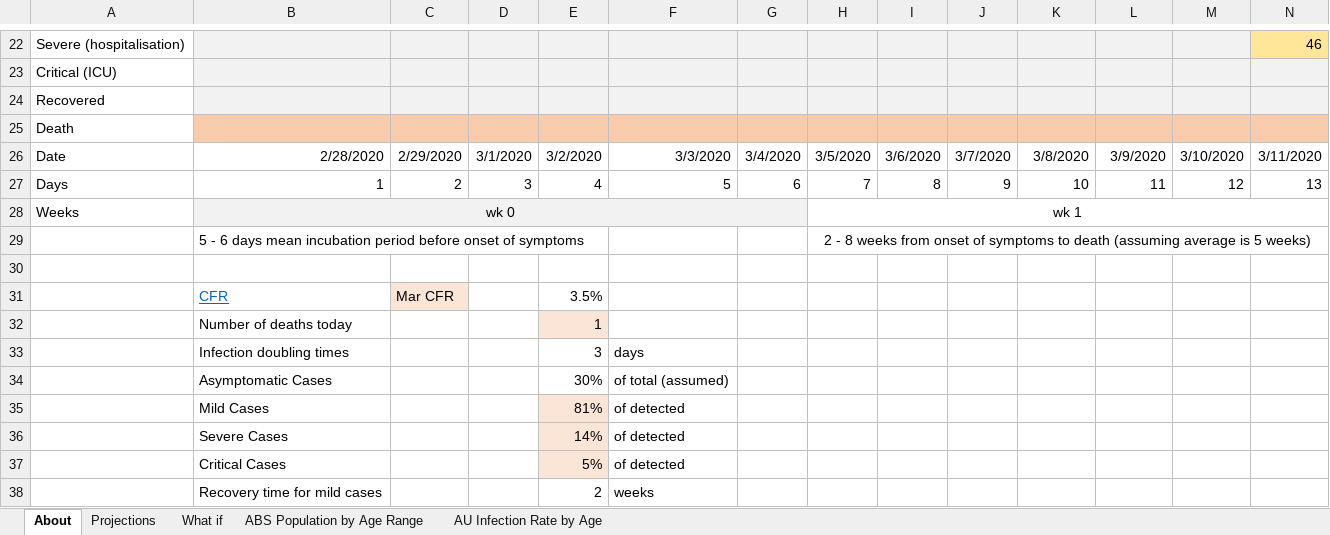
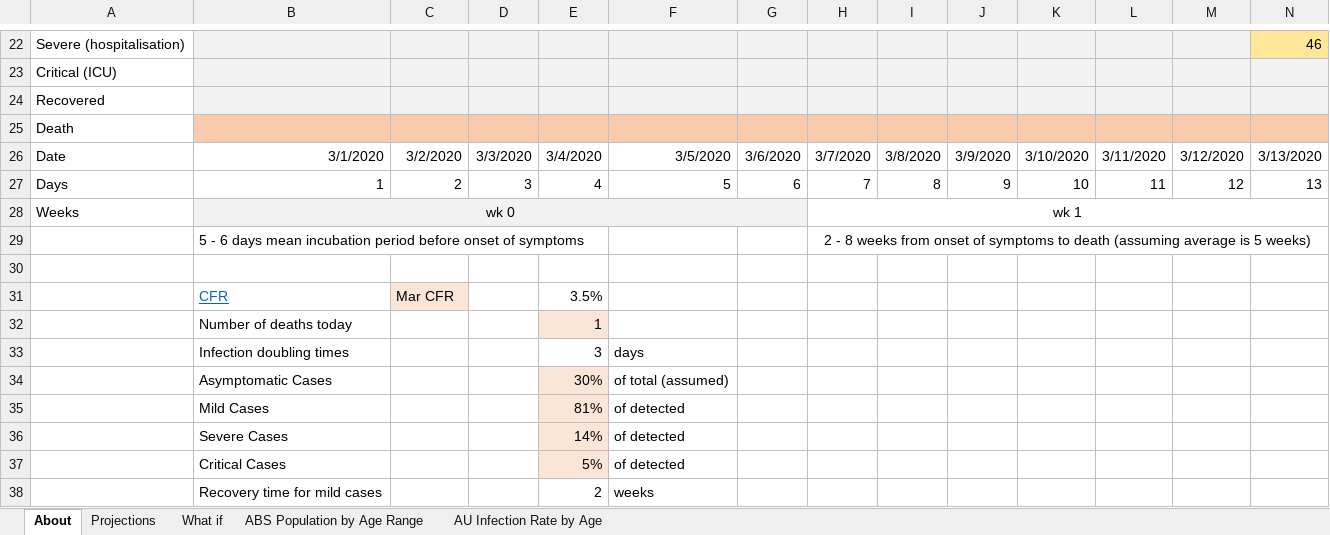
Before and after one commit to AndyArch11/Aus-COVID-19-Projections, an Excel workbook: Australian COVID-19 Infection Projections 20200315.xlsx, sheet About, drawn as a sheet; only a part is shown, gaps mark what is left out; values as stored, in another font and other column widths than the file's, no borders; charts and pictures not drawn; the diff covers the shown part only; the diff names each change by its address in the sheet, - before the commit and + after, or states it on an @@ line.

```diff
--- a/Australian COVID-19 Infection Projections 20200315.xlsx (sheet About)
+++ b/Australian COVID-19 Infection Projections 20200315.xlsx (sheet About)
-B26: 2/28/2020
+B26: 3/1/2020
-C26: 2/29/2020
+C26: 3/2/2020
-D26: 3/1/2020
+D26: 3/3/2020
-E26: 3/2/2020
+E26: 3/4/2020
-F26: 3/3/2020
+F26: 3/5/2020
-G26: 3/4/2020
+G26: 3/6/2020
-H26: 3/5/2020
+H26: 3/7/2020
-I26: 3/6/2020
+I26: 3/8/2020
-J26: 3/7/2020
+J26: 3/9/2020
-K26: 3/8/2020
+K26: 3/10/2020
-L26: 3/9/2020
+L26: 3/11/2020
-M26: 3/10/2020
+M26: 3/12/2020
-N26: 3/11/2020
+N26: 3/13/2020
-E34 fill: none
+E34 fill: #FBE5D6
```
Also changed, not shown: 28 edited cells elsewhere in this sheet, sheet Projections, sheet What if, sheet AU Infection Rate by Age, formulas that keep their value, charts or pictures, USA COVID-19 Infection Projections.xlsx.
